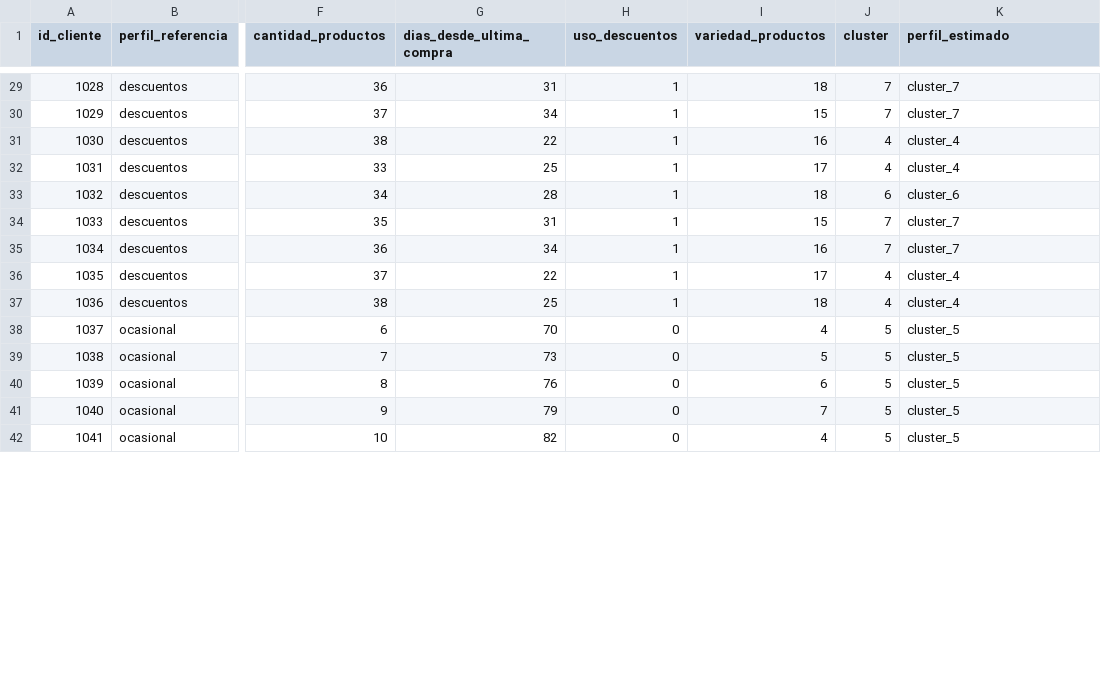
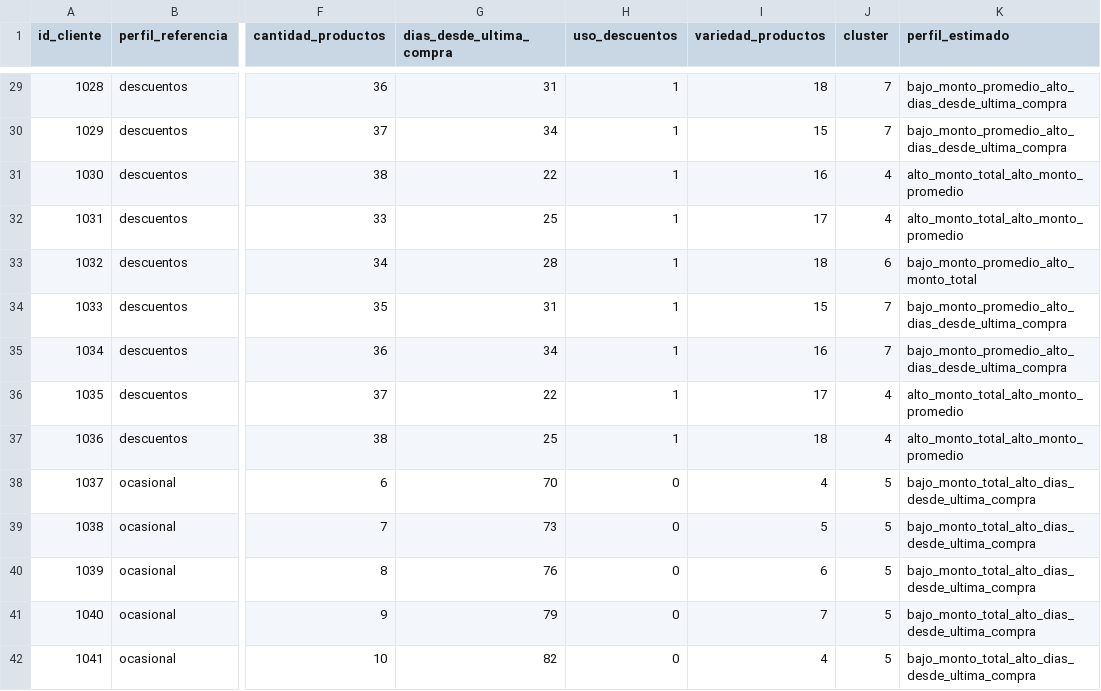
Before and after one commit to LucasTabacchi/CarpenterGrossberg-TFI-IA, a CSV file: outputs/resultados_online_retail.csv, drawn as a sheet; only a part is shown, gaps mark what is left out; the diff covers the shown part only; the diff names each change by its address in the sheet, - before the commit and + after, or states it on an @@ line.

Commit message:
Mejora analisis de clusters

```diff
--- a/outputs/resultados_online_retail.csv
+++ b/outputs/resultados_online_retail.csv
-K29:K30 (perfil_estimado): cluster_7
+K29:K30 (perfil_estimado): bajo_monto_promedio_alto_dias_desde_ultima_compra
-K31:K32 (perfil_estimado): cluster_4
+K31:K32 (perfil_estimado): alto_monto_total_alto_monto_promedio
-K33 (perfil_estimado): cluster_6
+K33 (perfil_estimado): bajo_monto_promedio_alto_monto_total
-K34:K35 (perfil_estimado): cluster_7
+K34:K35 (perfil_estimado): bajo_monto_promedio_alto_dias_desde_ultima_compra
-K36:K37 (perfil_estimado): cluster_4
+K36:K37 (perfil_estimado): alto_monto_total_alto_monto_promedio
-K38:K42 (perfil_estimado): cluster_5
+K38:K42 (perfil_estimado): bajo_monto_total_alto_dias_desde_ultima_compra
```
Also changed, not shown: 46 edited cells elsewhere in this file, outputs/resultados_customer_behavior.csv, 7 other files.
